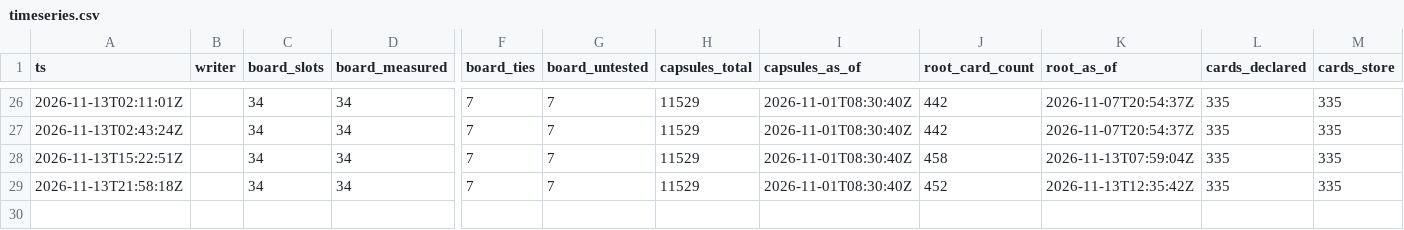
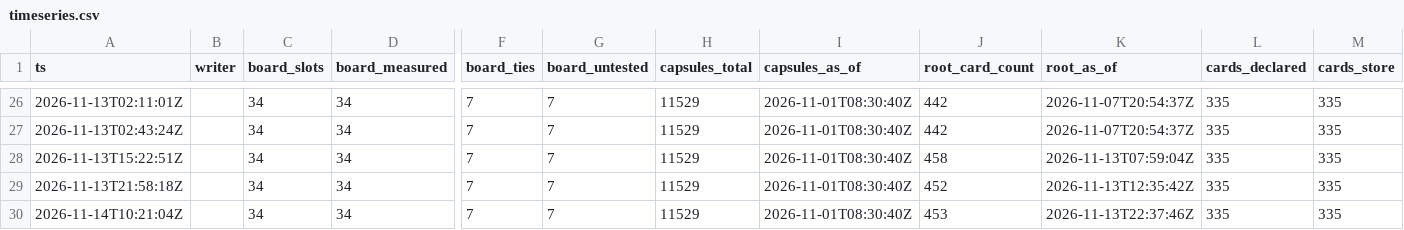
Before and after one commit to CSOAI-ORG/gspc-pulse, a CSV file: timeseries.csv, drawn as a sheet; only a part is shown, gaps mark what is left out; rows hold the shown columns only; the diff names each change by its address in the sheet, - before the commit and + after, or states it on an @@ line.

```diff
--- a/timeseries.csv
+++ b/timeseries.csv
+row 30: 2026-11-14T10:21:04Z |  | 34 | 34 | 7 | 7 | 11529 | 2026-11-01T08:30:40Z | 453 | 2026-11-13T22:37:46Z | 335 | 335
```
Also changed, not shown: 10 other files.
